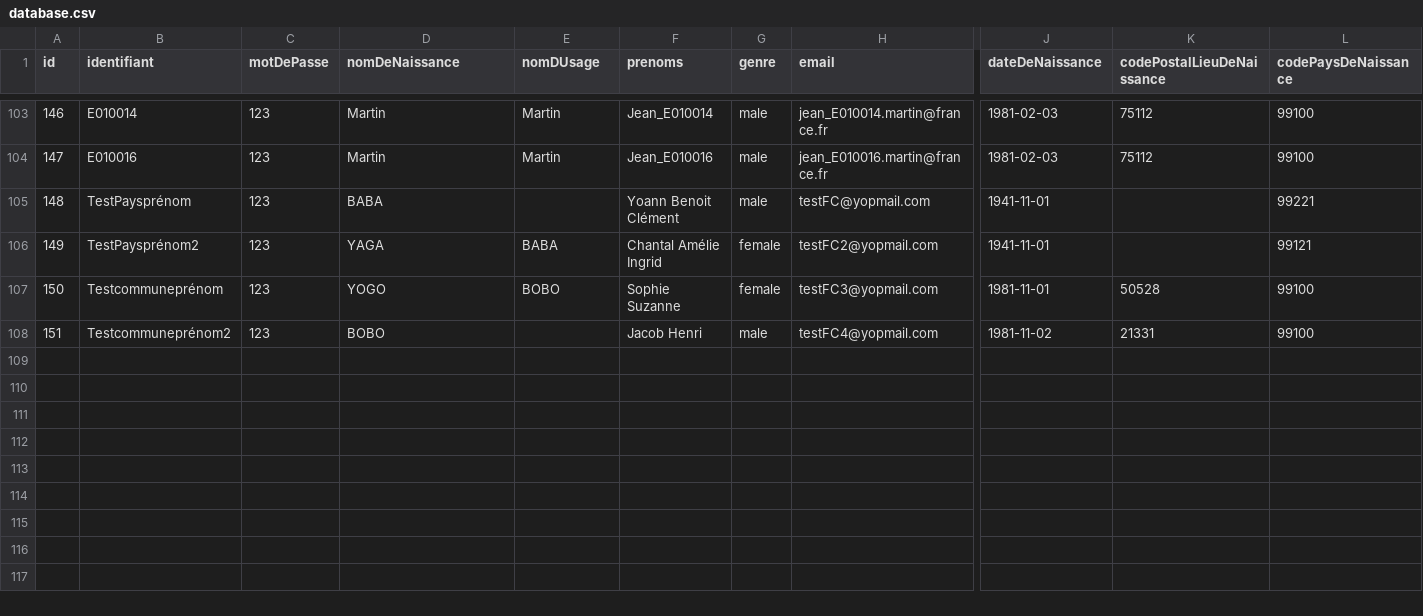
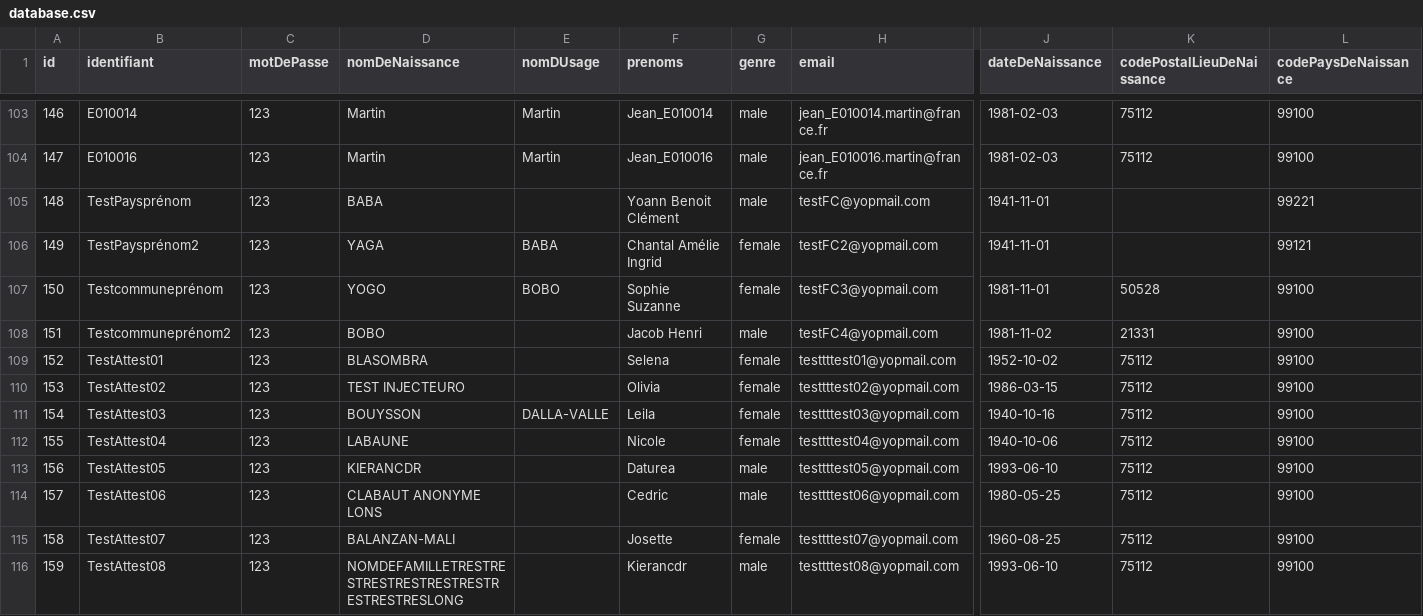
Before and after one commit to france-connect/identity-provider-example, a CSV file: database.csv, drawn as a sheet; only a part is shown, gaps mark what is left out; rows hold the shown columns only; the diff names each change by its address in the sheet, - before the commit and + after, or states it on an @@ line.

Commit message:
Besoin Utilisateurs Attestation Vaccinale CNAM

```diff
--- a/database.csv
+++ b/database.csv
+row 109: 152 | TestAttest01 | 123 | BLASOMBRA |  | Selena | female | testtttest01@yopmail.com | 1952-10-02 | 75112 | 99100
+row 110: 153 | TestAttest02 | 123 | TEST INJECTEURO |  | Olivia | female | testtttest02@yopmail.com | 1986-03-15 | 75112 | 99100
+row 111: 154 | TestAttest03 | 123 | BOUYSSON | DALLA-VALLE | Leila | female | testtttest03@yopmail.com | 1940-10-16 | 75112 | 99100
+row 112: 155 | TestAttest04 | 123 | LABAUNE |  | Nicole | female | testtttest04@yopmail.com | 1940-10-06 | 75112 | 99100
+row 113: 156 | TestAttest05 | 123 | KIERANCDR |  | Daturea | male | testtttest05@yopmail.com | 1993-06-10 | 75112 | 99100
+row 114: 157 | TestAttest06 | 123 | CLABAUT ANONYME LONS |  | Cedric | male | testtttest06@yopmail.com | 1980-05-25 | 75112 | 99100
+row 115: 158 | TestAttest07 | 123 | BALANZAN-MALI |  | Josette | female | testtttest07@yopmail.com | 1960-08-25 | 75112 | 99100
+row 116: 159 | TestAttest08 | 123 | NOMDEFAMILLETRESTRESTRESTRESTRESTRESTRESTRESTRESLONG |  | Kierancdr | male | testtttest08@yopmail.com | 1993-06-10 | 75112 | 99100
```
